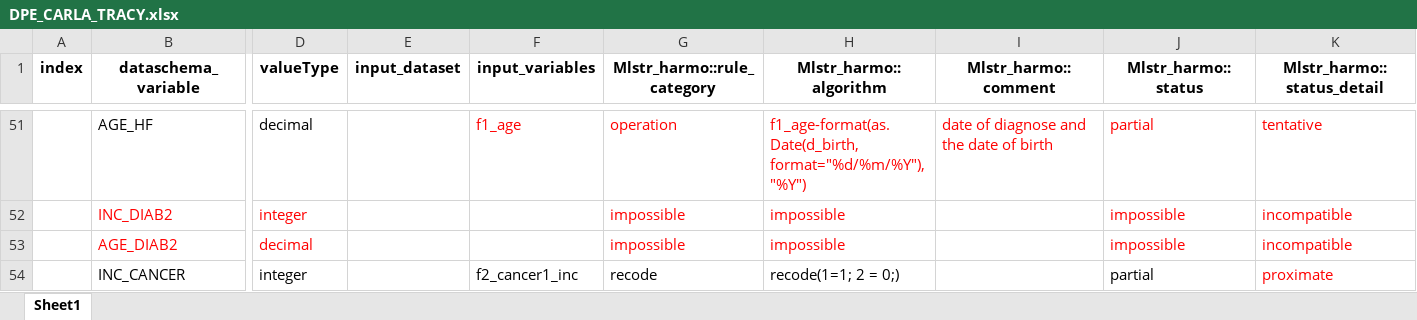
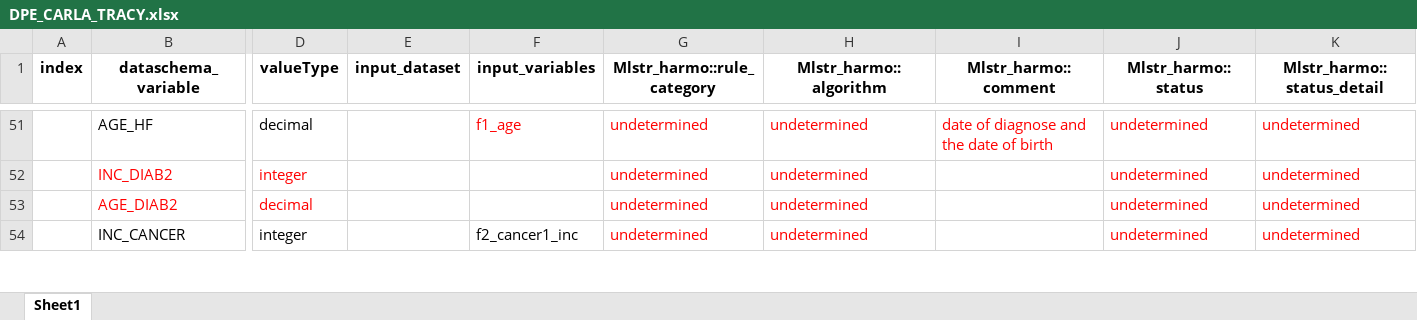
Before and after one commit to nfdi4health/use-cases-harmonisation, an Excel workbook: analyst/Tracy/rmonize/data_proc_elem/DPE_CARLA_TRACY.xlsx, sheet Sheet1, drawn as a sheet; only a part is shown, gaps mark what is left out; values as stored, in another font and other column widths than the file's, no borders; the diff covers the shown part only; the diff names each change by its address in the sheet, - before the commit and + after, or states it on an @@ line.

Commit message:
CARLA-3 1. Closed all spaces as recommended. 2. "Undetermine" is used for all variables that needs information. 3. Cancer types will be under "undetermine" because I am yet to conclude on catergories 4. There is still an error with EDU after regrouping from highest to lowest and correcting lower case in both DPEs and DD.

```diff
--- a/analyst/Tracy/rmonize/data_proc_elem/DPE_CARLA_TRACY.xlsx (sheet Sheet1)
+++ b/analyst/Tracy/rmonize/data_proc_elem/DPE_CARLA_TRACY.xlsx (sheet Sheet1)
-G51 (Mlstr_harmo::rule_category): operation
+G51 (Mlstr_harmo::rule_category): undetermined
-H51 (Mlstr_harmo::algorithm): f1_age-format(as.Date(d_birth, format="%d/%m/%Y"),"%Y")
+H51 (Mlstr_harmo::algorithm): undetermined
-J51 (Mlstr_harmo::status): partial
+J51 (Mlstr_harmo::status): undetermined
-K51 (Mlstr_harmo::status_detail): tentative
+K51 (Mlstr_harmo::status_detail): undetermined
-G52:G53 (Mlstr_harmo::rule_category): impossible
+G52:G53 (Mlstr_harmo::rule_category): undetermined
-H52:H53 (Mlstr_harmo::algorithm): impossible
+H52:H53 (Mlstr_harmo::algorithm): undetermined
-J52:J53 (Mlstr_harmo::status): impossible
+J52:J53 (Mlstr_harmo::status): undetermined
-K52:K53 (Mlstr_harmo::status_detail): incompatible
+K52:K53 (Mlstr_harmo::status_detail): undetermined
-G54 (Mlstr_harmo::rule_category): recode
+G54 (Mlstr_harmo::rule_category): undetermined
-G54:H54 text colour: black
+G54:H54 text colour: #FF0000
-H54 (Mlstr_harmo::algorithm): recode(1=1; 2 = 0;)
+H54 (Mlstr_harmo::algorithm): undetermined
-J54 (Mlstr_harmo::status): partial
+J54 (Mlstr_harmo::status): undetermined
-J54 text colour: black
+J54 text colour: #FF0000
-K54 (Mlstr_harmo::status_detail): proximate
+K54 (Mlstr_harmo::status_detail): undetermined
```
Also changed, not shown: 58 edited cells and cell formats elsewhere in this sheet, analyst/Tracy/rmonize/data_dictionary/DD_CARLA_TRACY.xlsx, 4 other files.
